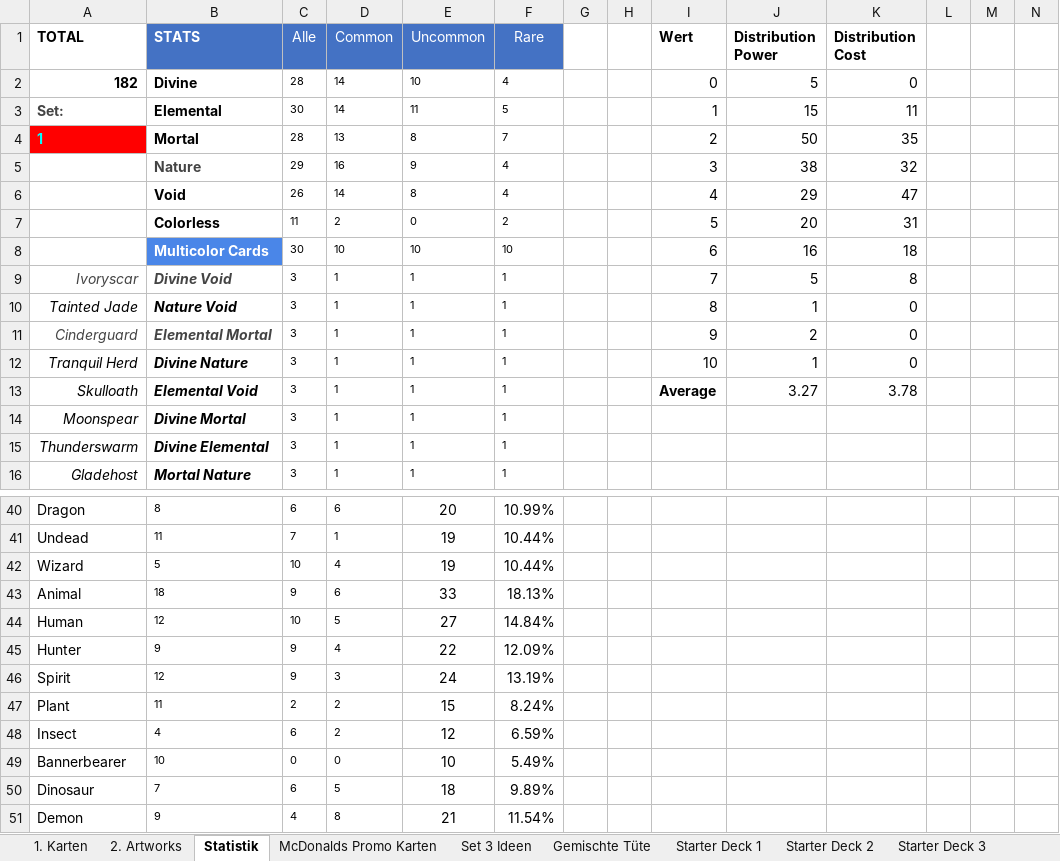
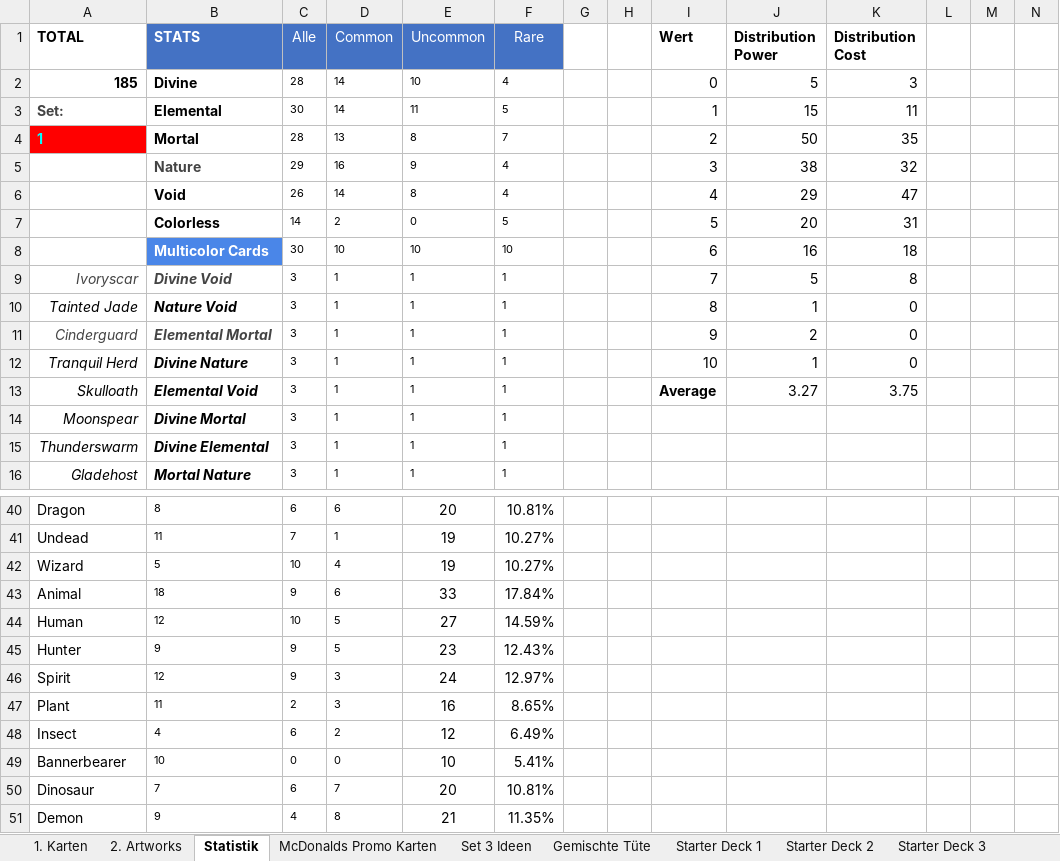
Before and after one commit to nonbiristudios/ShardsOfBeyond-v2, an Excel workbook: card-data/beyond.xlsx, sheet Statistik, drawn as a sheet; only a part is shown, gaps mark what is left out; values as stored, in another font and other column widths than the file's, no borders; charts and pictures and conditional formats not drawn; the diff covers the shown part only; the diff names each change by its address in the sheet, - before the commit and + after, or states it on an @@ line.

```diff
--- a/card-data/beyond.xlsx (sheet Statistik)
+++ b/card-data/beyond.xlsx (sheet Statistik)
-A2 (TOTAL): 182
+A2 (TOTAL): 185
-K2 (Distribution Cost): 0
+K2 (Distribution Cost): 3
-C7 (Alle): 11
+C7 (Alle): 14
-F7 (Rare): 2
+F7 (Rare): 5
-K13 (Distribution Cost): 3.78
+K13 (Distribution Cost): 3.75
-F40 (Rare): 10.99%
+F40 (Rare): 10.81%
-F41:F42 (Rare): 10.44%
+F41:F42 (Rare): 10.27%
-F43 (Rare): 18.13%
+F43 (Rare): 17.84%
-F44 (Rare): 14.84%
+F44 (Rare): 14.59%
-D45 (Common): 4
+D45 (Common): 5
-E45 (Uncommon): 22
+E45 (Uncommon): 23
-F45 (Rare): 12.09%
+F45 (Rare): 12.43%
-F46 (Rare): 13.19%
+F46 (Rare): 12.97%
-D47 (Common): 2
+D47 (Common): 3
-E47 (Uncommon): 15
+E47 (Uncommon): 16
-F47 (Rare): 8.24%
+F47 (Rare): 8.65%
-F48 (Rare): 6.59%
+F48 (Rare): 6.49%
-F49 (Rare): 5.49%
+F49 (Rare): 5.41%
-D50 (Common): 5
+D50 (Common): 7
-E50 (Uncommon): 18
+E50 (Uncommon): 20
-F50 (Rare): 9.89%
+F50 (Rare): 10.81%
-F51 (Rare): 11.54%
+F51 (Rare): 11.35%
```
Also changed, not shown: 32 edited cells elsewhere in this sheet, sheet 1. Karten, charts or pictures, 4 other files.
